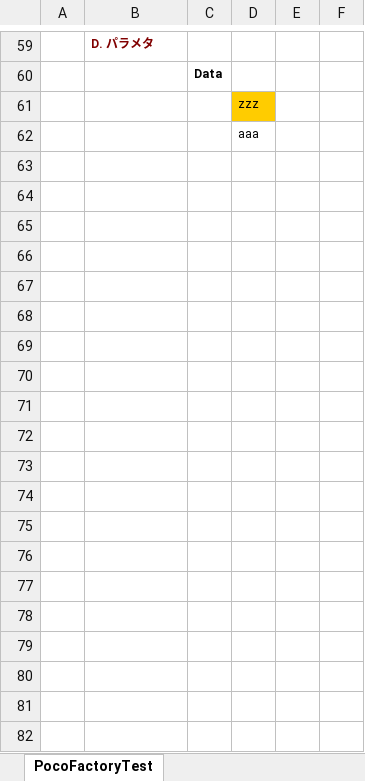
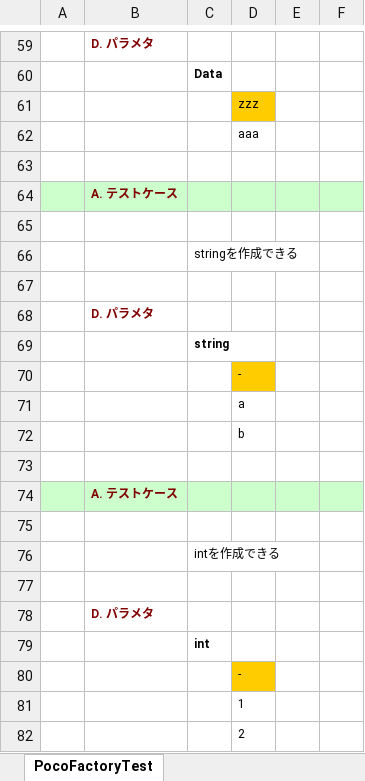
Before and after one commit to ototadana/FixtureBook, an Excel workbook: FixtureBookTest/FixtureTest/Cast/Temp/PocoFactoryTest.xlsx, sheet PocoFactoryTest, drawn as a sheet; only a part is shown, gaps mark what is left out; values as stored, in another font and other column widths than the file's, no borders; the diff names each change by its address in the sheet, - before the commit and + after, or states it on an @@ line.

Commit message:
string, int などの単純型の値を FixtureBook で設定できるようにする (#9)

```diff
--- a/FixtureBookTest/FixtureTest/Cast/Temp/PocoFactoryTest.xlsx (sheet PocoFactoryTest)
+++ b/FixtureBookTest/FixtureTest/Cast/Temp/PocoFactoryTest.xlsx (sheet PocoFactoryTest)
+row 63: (empty)
+row 64:  | A. テストケース
+row 65: (empty)
+row 66:  |  | stringを作成できる
+row 67: (empty)
+row 68:  | D. パラメタ
+row 69:  |  | string
+row 70:  |  |  | -
+row 71:  |  |  | a
+row 72:  |  |  | b
+row 73: (empty)
+row 74:  | A. テストケース
+row 75: (empty)
+row 76:  |  | intを作成できる
+row 77: (empty)
+row 78:  | D. パラメタ
+row 79:  |  | int
+row 80:  |  |  | -
+row 81:  |  |  | 1
+row 82:  |  |  | 2
```
Also changed, not shown: 4 other files.
